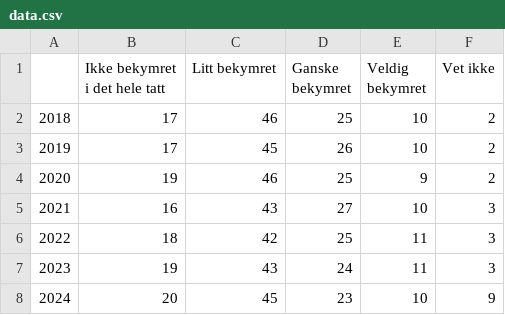
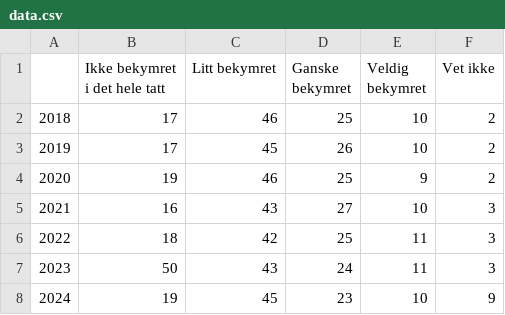
Before and after one commit to CICEROsandbox/klimaundersokelse, a CSV file: data.csv, drawn as a sheet.

Commit message:
Update data.csv
2023, skiftet fra 19 til 50

```diff
--- a/data.csv
+++ b/data.csv
@@ -6,3 +6,3 @@
 2022;18;42;25;11;3
-2023;19;43;24;11;3
-2024;20;45;23;10;9
+2023;50;43;24;11;3
+2024;19;45;23;10;9
```
